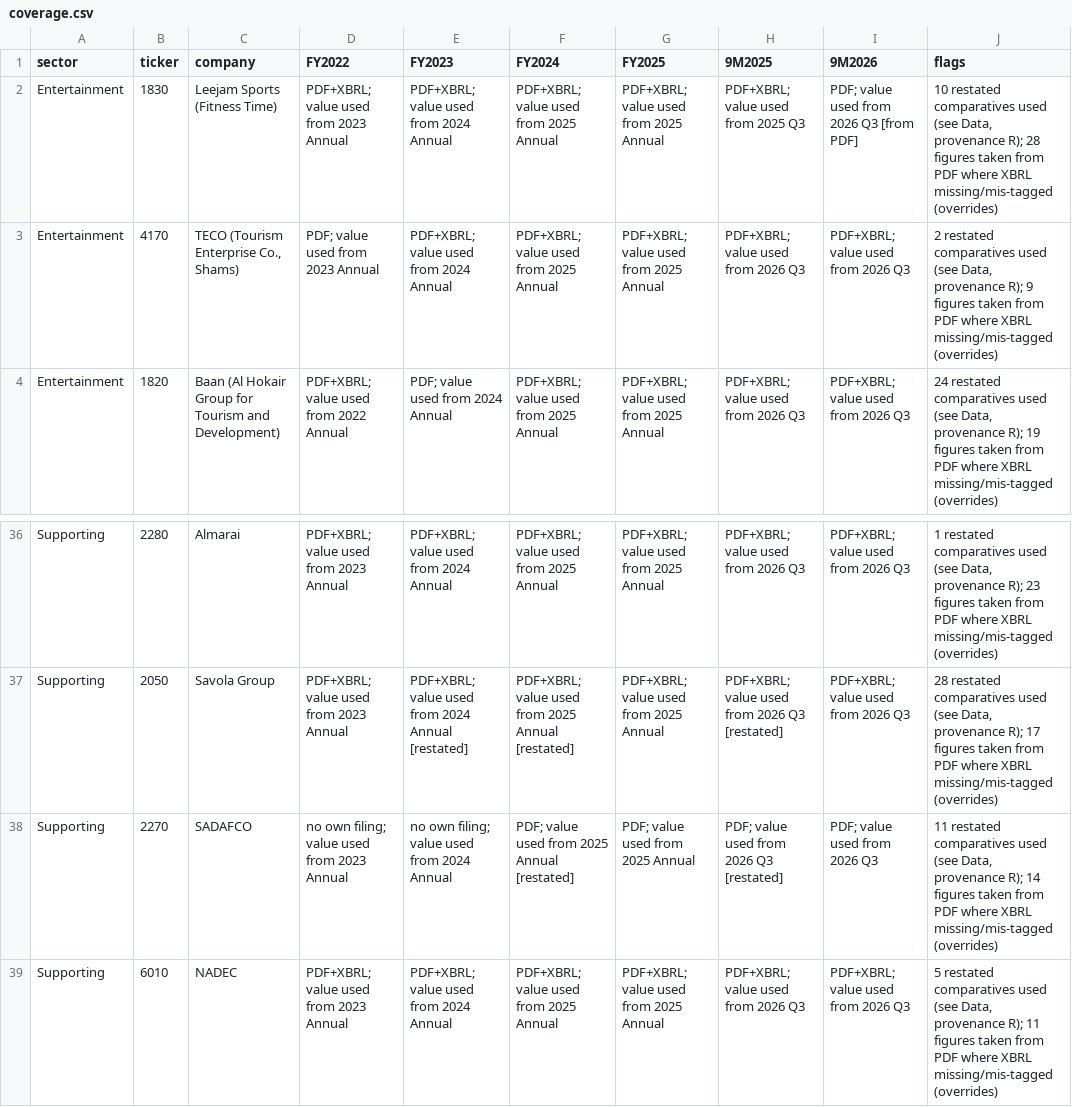
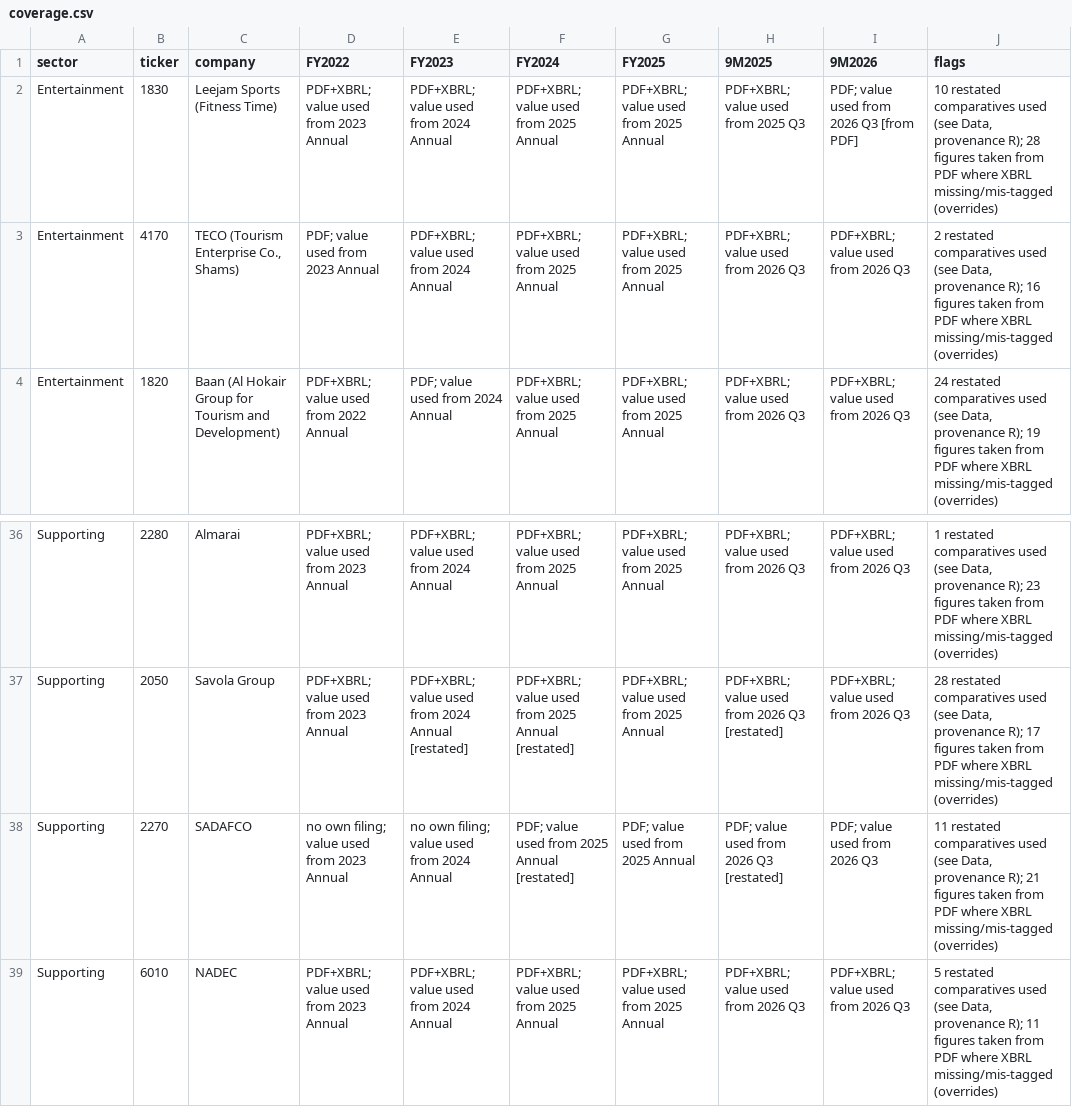
Before and after one commit to KhalidAba94/Test, a CSV file: sector-analysis/sets/seven/data/coverage.csv, drawn as a sheet; only a part is shown, gaps mark what is left out.

```diff
--- a/sector-analysis/sets/seven/data/coverage.csv
+++ b/sector-analysis/sets/seven/data/coverage.csv
@@ -2,3 +2,3 @@ sector,ticker,company,FY2022,FY2023,FY2024,FY2025,9M2025,9M2026,flags
 Entertainment,1830,Leejam Sports (Fitness Time),PDF+XBRL; value used from 2023 Annual,PDF+XBRL; value used from 2024 Annual,PDF+XBRL; value used from 2025 Annual,PDF+XBRL; value used from 2025 Annual,PDF+XBRL; value used from 2025 Q3,PDF; value used from 2026 Q3 [from PDF],"10 restated comparatives used (see Data, provenance R); 28 figures taken from PDF where XBRL missing/mis-tagged (overrides)"
-Entertainment,4170,"TECO (Tourism Enterprise Co., Shams)",PDF; value used from 2023 Annual,PDF+XBRL; value used from 2024 Annual,PDF+XBRL; value used from 2025 Annual,PDF+XBRL; value used from 2025 Annual,PDF+XBRL; value used from 2026 Q3,PDF+XBRL; value used from 2026 Q3,"2 restated comparatives used (see Data, provenance R); 9 figures taken from PDF where XBRL missing/mis-tagged (overrides)"
+Entertainment,4170,"TECO (Tourism Enterprise Co., Shams)",PDF; value used from 2023 Annual,PDF+XBRL; value used from 2024 Annual,PDF+XBRL; value used from 2025 Annual,PDF+XBRL; value used from 2025 Annual,PDF+XBRL; value used from 2026 Q3,PDF+XBRL; value used from 2026 Q3,"2 restated comparatives used (see Data, provenance R); 16 figures taken from PDF where XBRL missing/mis-tagged (overrides)"
 Entertainment,1820,Baan (Al Hokair Group for Tourism and Development),PDF+XBRL; value used from 2022 Annual,PDF; value used from 2024 Annual,PDF+XBRL; value used from 2025 Annual,PDF+XBRL; value used from 2025 Annual,PDF+XBRL; value used from 2026 Q3,PDF+XBRL; value used from 2026 Q3,"24 restated comparatives used (see Data, provenance R); 19 figures taken from PDF where XBRL missing/mis-tagged (overrides)"
@@ -37,3 +37,3 @@ Supporting,2280,Almarai,PDF+XBRL; value used from 2023 Annual,PDF+XBRL; value us
 Supporting,2050,Savola Group,PDF+XBRL; value used from 2023 Annual,PDF+XBRL; value used from 2024 Annual [restated],PDF+XBRL; value used from 2025 Annual [restated],PDF+XBRL; value used from 2025 Annual,PDF+XBRL; value used from 2026 Q3 [restated],PDF+XBRL; value used from 2026 Q3,"28 restated comparatives used (see Data, provenance R); 17 figures taken from PDF where XBRL missing/mis-tagged (overrides)"
-Supporting,2270,SADAFCO,no own filing; value used from 2023 Annual,no own filing; value used from 2024 Annual,PDF; value used from 2025 Annual [restated],PDF; value used from 2025 Annual,PDF; value used from 2026 Q3 [restated],PDF; value used from 2026 Q3,"11 restated comparatives used (see Data, provenance R); 14 figures taken from PDF where XBRL missing/mis-tagged (overrides)"
+Supporting,2270,SADAFCO,no own filing; value used from 2023 Annual,no own filing; value used from 2024 Annual,PDF; value used from 2025 Annual [restated],PDF; value used from 2025 Annual,PDF; value used from 2026 Q3 [restated],PDF; value used from 2026 Q3,"11 restated comparatives used (see Data, provenance R); 21 figures taken from PDF where XBRL missing/mis-tagged (overrides)"
 Supporting,6010,NADEC,PDF+XBRL; value used from 2023 Annual,PDF+XBRL; value used from 2024 Annual,PDF+XBRL; value used from 2025 Annual,PDF+XBRL; value used from 2025 Annual,PDF+XBRL; value used from 2026 Q3,PDF+XBRL; value used from 2026 Q3,"5 restated comparatives used (see Data, provenance R); 11 figures taken from PDF where XBRL missing/mis-tagged (overrides)"
```
Also changed, not shown: sector-analysis/sets/seven/data/one_offs.csv, sector-analysis/sets/seven/data/overrides_parts/2270.csv, 33 other files.
